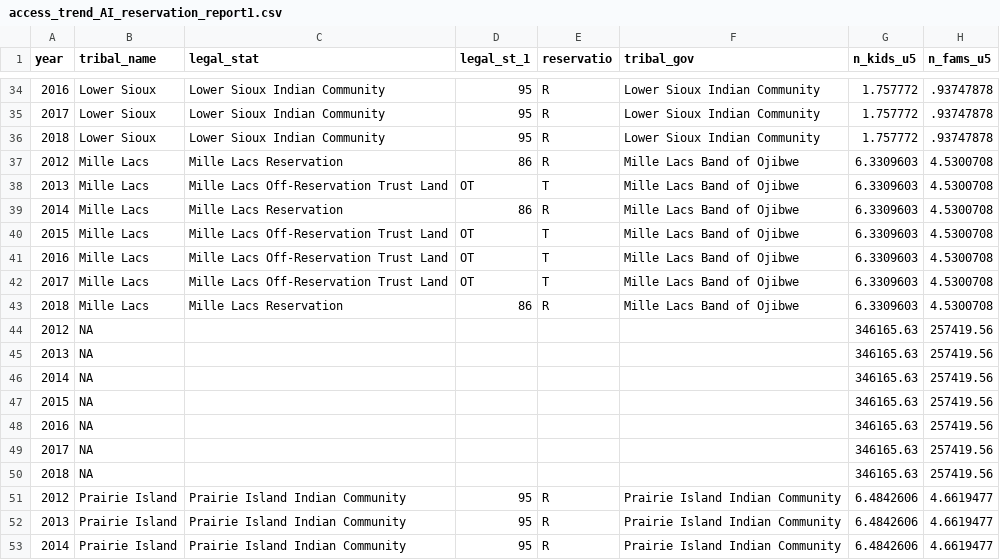
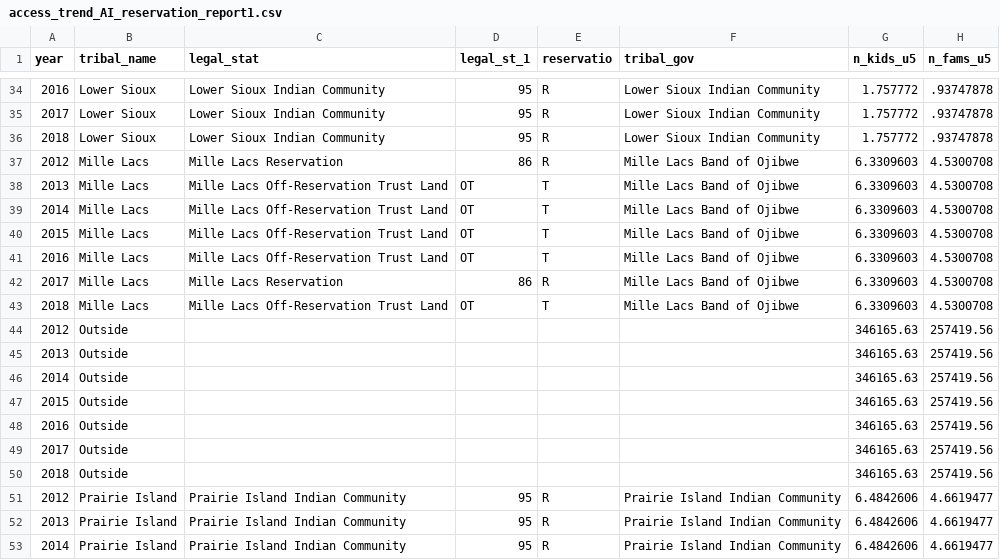
Before and after one commit to leex5089/dash_access_report, a CSV file: access_trend_AI_reservation_report1.csv, drawn as a sheet; only a part is shown, gaps mark what is left out; the diff names each change by its address in the sheet, - before the commit and + after, or states it on an @@ line.

```diff
--- a/access_trend_AI_reservation_report1.csv
+++ b/access_trend_AI_reservation_report1.csv
-C39 (legal_stat): Mille Lacs Reservation
+C39 (legal_stat): Mille Lacs Off-Reservation Trust Land
-D39 (legal_st_1): 86
+D39 (legal_st_1): OT
-E39 (reservatio): R
+E39 (reservatio): T
-C42 (legal_stat): Mille Lacs Off-Reservation Trust Land
+C42 (legal_stat): Mille Lacs Reservation
-D42 (legal_st_1): OT
+D42 (legal_st_1): 86
-E42 (reservatio): T
+E42 (reservatio): R
-C43 (legal_stat): Mille Lacs Reservation
+C43 (legal_stat): Mille Lacs Off-Reservation Trust Land
-D43 (legal_st_1): 86
+D43 (legal_st_1): OT
-E43 (reservatio): R
+E43 (reservatio): T
-B44:B50 (tribal_name): NA
+B44:B50 (tribal_name): Outside
```
Also changed, not shown: below_counts_AI_reservation1.csv.
